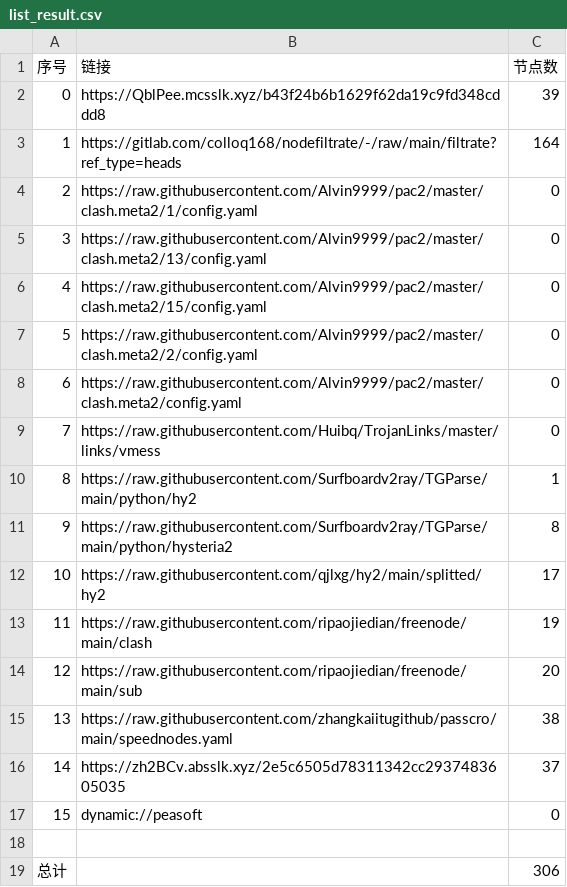
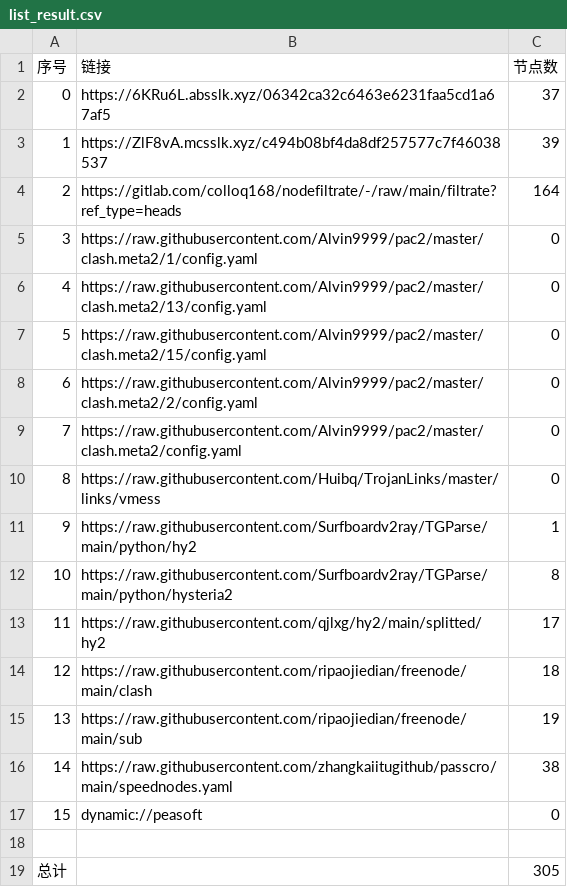
Before and after one commit to aee1996a/NoMoreWalls, a CSV file: list_result.csv, drawn as a sheet; removed rows and columns are numbered as before the commit, all else as after; the diff names each change by its address in the sheet, - before the commit and + after, or states it on an @@ line.

```diff
--- a/list_result.csv
+++ b/list_result.csv
+row 2: 0 | https://6KRu6L.absslk.xyz/06342ca32c6463e6231faa5cd1a67af5 | 37
@@ column A (序号) renumbered between rows 3 and 16 @@
-B3 (链接): https://QblPee.mcsslk.xyz/b43f24b6b1629f62da19c9fd348cddd8
+B3 (链接): https://ZlF8vA.mcsslk.xyz/c494b08bf4da8df257577c7f46038537
-C14 (节点数): 19
+C14 (节点数): 18
-C15 (节点数): 20
+C15 (节点数): 19
-row 16: 14 | https://zh2BCv.absslk.xyz/2e5c6505d78311342cc2937483605035 | 37
-C19 (节点数): 306
+C19 (节点数): 305
```
Also changed, not shown: 30 other files.
